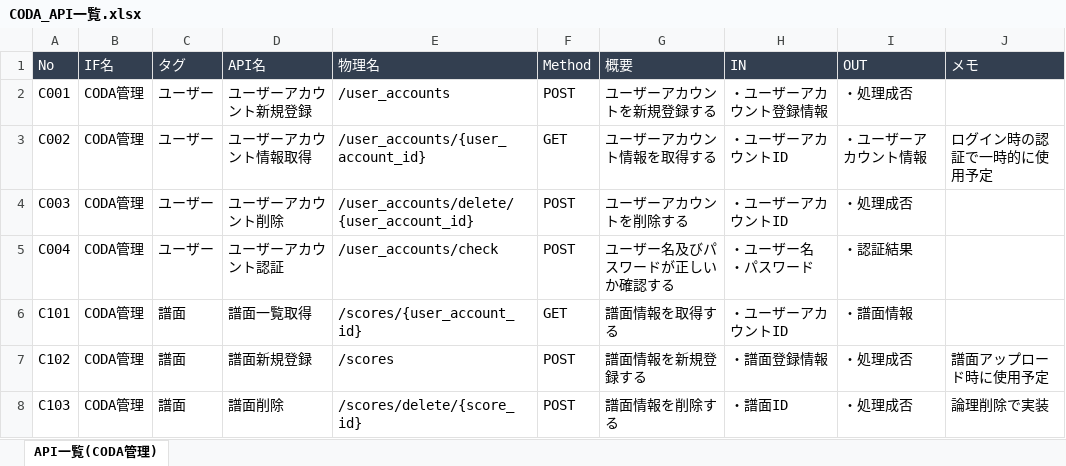
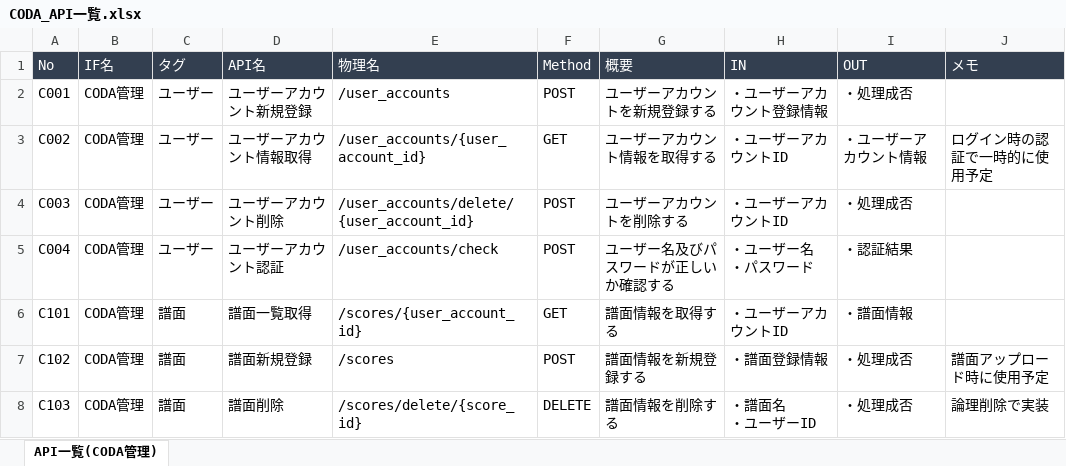
Before and after one commit to KakudaCl/coda-document, an Excel workbook: 03.バック設計/CODA_API一覧.xlsx, sheet API一覧(CODA管理), drawn as a sheet; values as stored, in another font and other column widths than the file's, no borders; ↵ is a line break in a cell; the diff names each change by its address in the sheet, - before the commit and + after, or states it on an @@ line.

```diff
--- a/03.バック設計/CODA_API一覧.xlsx (sheet API一覧(CODA管理))
+++ b/03.バック設計/CODA_API一覧.xlsx (sheet API一覧(CODA管理))
-F8 (Method): POST
+F8 (Method): DELETE
-H8 (IN): ・譜面ID
+H8 (IN): ・譜面名 ↵ ・ユーザーID
```
Also changed, not shown: 03.バック設計/CODA_INOUT定義.xlsx.
